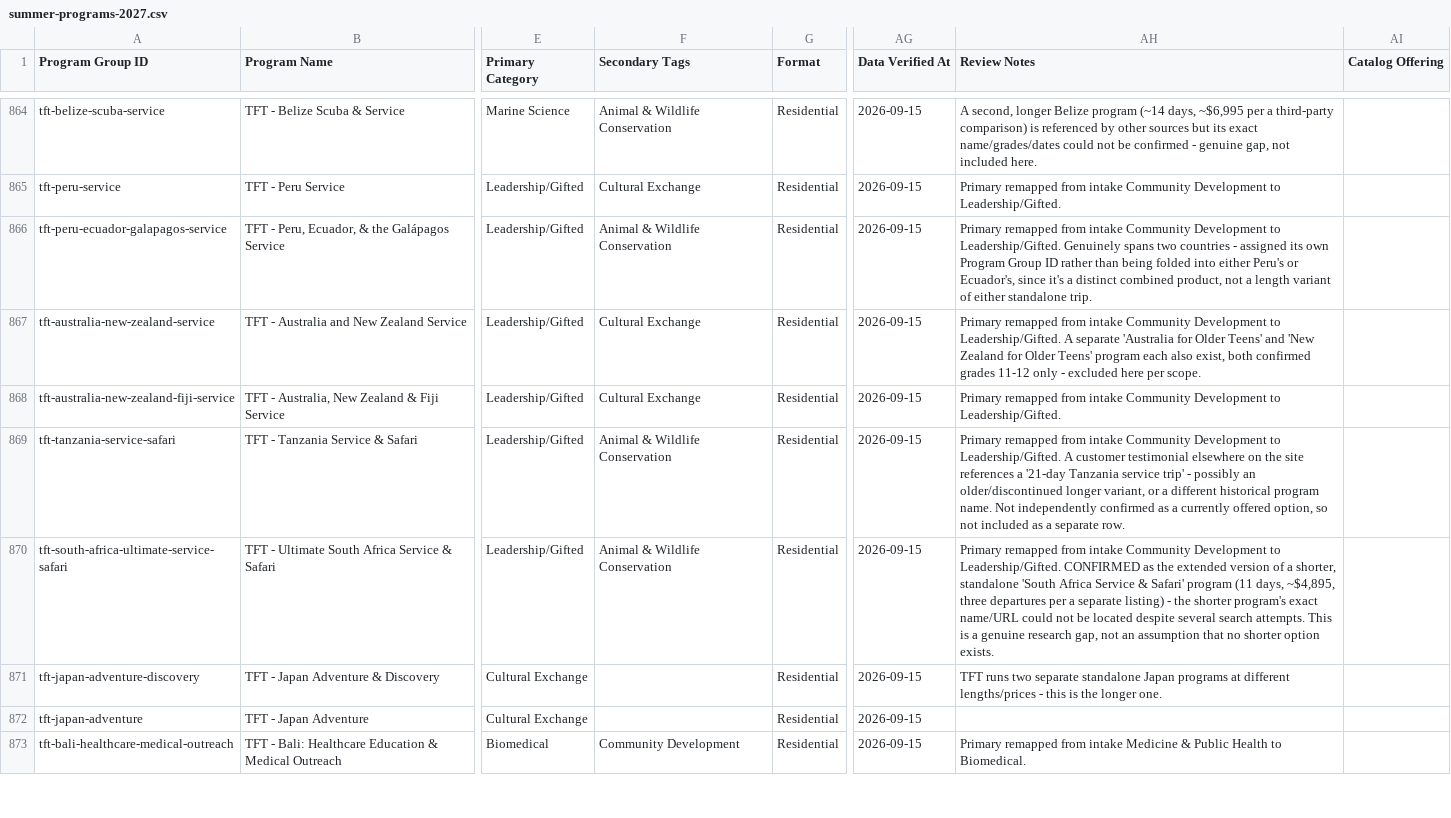
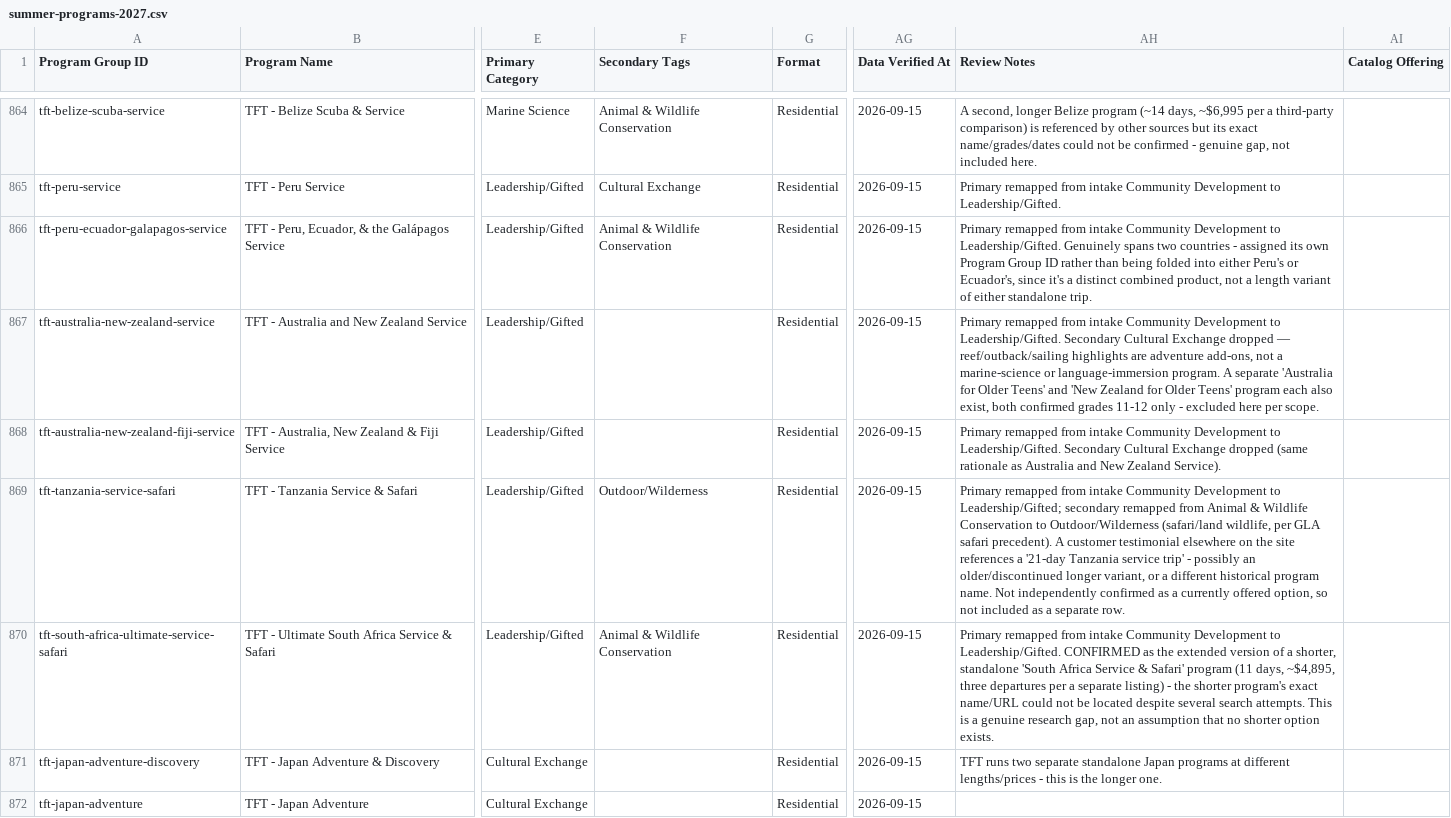
Before and after one commit to isteinerCA/groundwork, a CSV file: data/source/summer-programs-2027.csv, drawn as a sheet; only a part is shown, gaps mark what is left out; the shorter side is filled out with more unchanged rows; the diff names each change by its address in the sheet, - before the commit and + after, or states it on an @@ line.

```diff
--- a/data/source/summer-programs-2027.csv
+++ b/data/source/summer-programs-2027.csv
-F867:F868 (Secondary Tags): Cultural Exchange
+F867:F868 (Secondary Tags): (empty)
-AH867 (Review Notes): …to Leadership/Gifted. A separate…
+AH867 (Review Notes): …to Leadership/Gifted. Secondary Cultural Exchange dropped — reef/outback/sailing highlights are adventure add-ons, not a marine-science or language-immersion program. A separate…
-AH868 (Review Notes): …to Leadership/Gifted.
+AH868 (Review Notes): …to Leadership/Gifted. Secondary Cultural Exchange dropped (same rationale as Australia and New Zealand Service).
-F869 (Secondary Tags): Animal & Wildlife Conservation
+F869 (Secondary Tags): Outdoor/Wilderness
-AH869 (Review Notes): …Development to Leadership/Gifted. A customer…
+AH869 (Review Notes): …Development to Leadership/Gifted; secondary remapped from Animal & Wildlife Conservation to Outdoor/Wilderness (safari/land wildlife, per GLA safari precedent). A customer…
```
Also changed, not shown: 2 other files.
